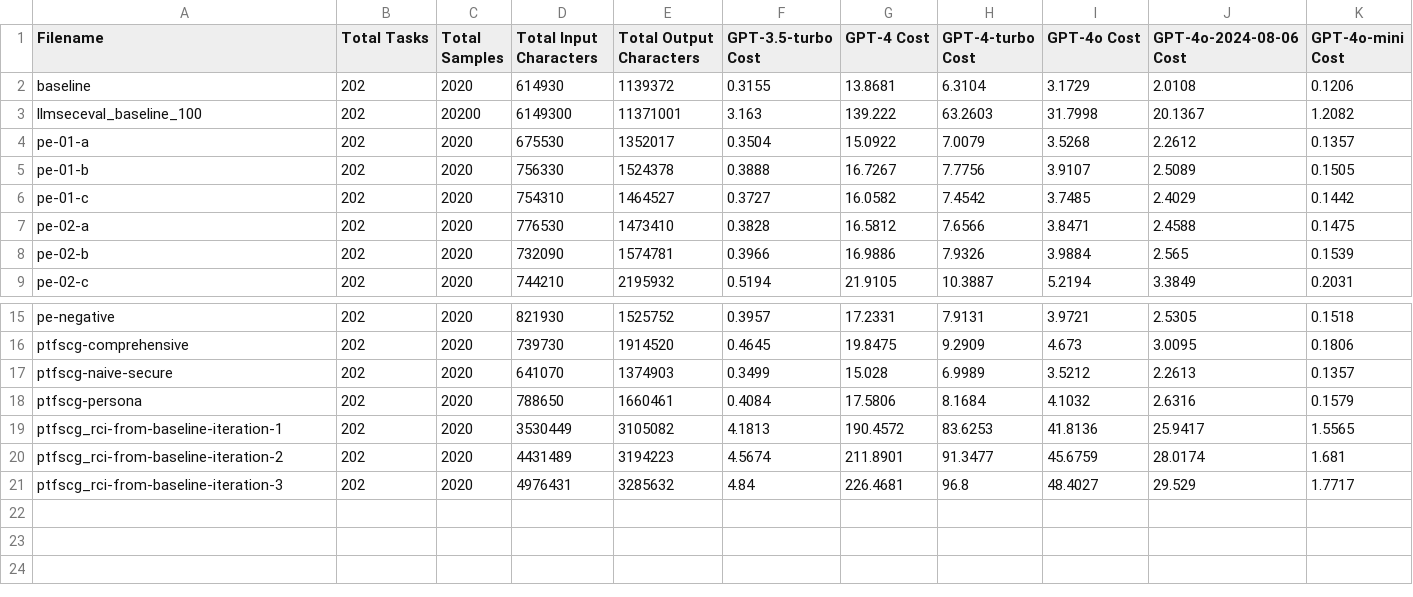
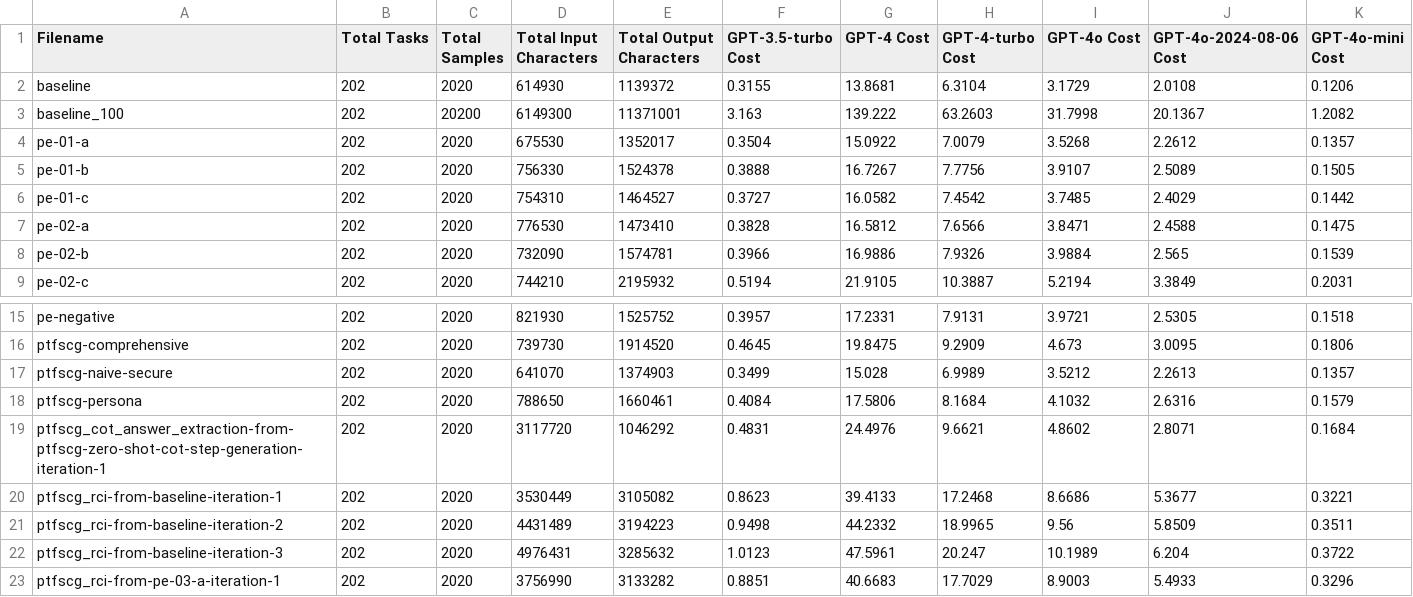
Before and after one commit to mbscit/sec_prompt_benchmark, a CSV file: helper/cost_estimation/3.5-based_attempt_execution_cost_estimation_with_batch_api.csv, drawn as a sheet; only a part is shown, gaps mark what is left out.

```diff
--- a/helper/cost_estimation/3.5-based_attempt_execution_cost_estimation_with_batch_api.csv
+++ b/helper/cost_estimation/3.5-based_attempt_execution_cost_estimation_with_batch_api.csv
@@ -2,3 +2,3 @@
 "baseline","202","2020","614930","1139372","0.3155","13.8681","6.3104","3.1729","2.0108","0.1206"
-"llmseceval_baseline_100","202","20200","6149300","11371001","3.163","139.222","63.2603","31.7998","20.1367","1.2082"
+"baseline_100","202","20200","6149300","11371001","3.163","139.222","63.2603","31.7998","20.1367","1.2082"
 "pe-01-a","202","2020","675530","1352017","0.3504","15.0922","7.0079","3.5268","2.2612","0.1357"
@@ -18,4 +18,6 @@
 "ptfscg-persona","202","2020","788650","1660461","0.4084","17.5806","8.1684","4.1032","2.6316","0.1579"
-"ptfscg_rci-from-baseline-iteration-1","202","2020","3530449","3105082","4.1813","190.4572","83.6253","41.8136","25.9417","1.5565"
-"ptfscg_rci-from-baseline-iteration-2","202","2020","4431489","3194223","4.5674","211.8901","91.3477","45.6759","28.0174","1.681"
-"ptfscg_rci-from-baseline-iteration-3","202","2020","4976431","3285632","4.84","226.4681","96.8","48.4027","29.529","1.7717"
+"ptfscg_cot_answer_extraction-from-ptfscg-zero-shot-cot-step-generation-iteration-1","202","2020","3117720","1046292","0.4831","24.4976","9.6621","4.8602","2.8071","0.1684"
+"ptfscg_rci-from-baseline-iteration-1","202","2020","3530449","3105082","0.8623","39.4133","17.2468","8.6686","5.3677","0.3221"
+"ptfscg_rci-from-baseline-iteration-2","202","2020","4431489","3194223","0.9498","44.2332","18.9965","9.56","5.8509","0.3511"
+"ptfscg_rci-from-baseline-iteration-3","202","2020","4976431","3285632","1.0123","47.5961","20.247","10.1989","6.204","0.3722"
+"ptfscg_rci-from-pe-03-a-iteration-1","202","2020","3756990","3133282","0.8851","40.6683","17.7029","8.9003","5.4933","0.3296"
```
Also changed, not shown: helper/cost_estimation/3.5-based_attempt_execution_cost_estimation.csv, helper/cost_estimation/4o-mini-based_attempt_execution_cost_estimation.csv, 5 other files.
